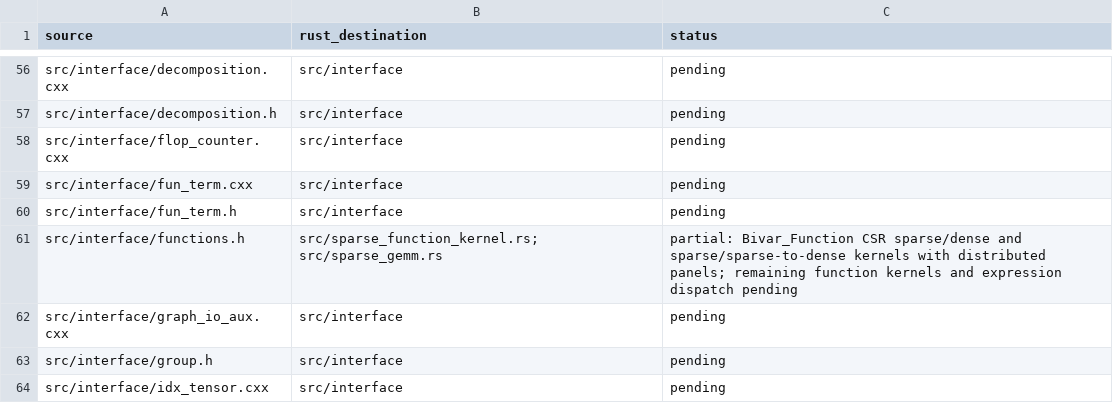
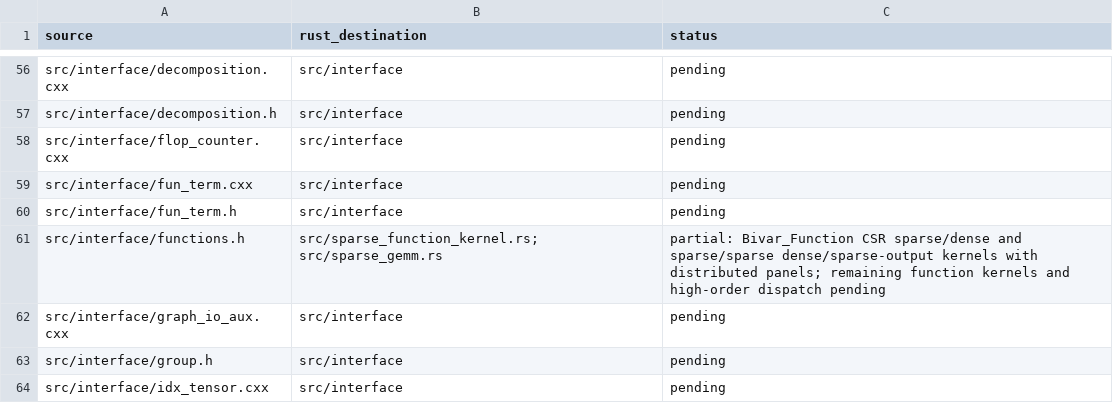
Before and after one commit to rustnumgum/ctf-rs, a TSV file: docs/upstream-inventory.tsv, drawn as a sheet; only a part is shown, gaps mark what is left out.

Commit message:
Port custom CSR sparse output and source home-contraction merge

```diff
--- a/docs/upstream-inventory.tsv
+++ b/docs/upstream-inventory.tsv
@@ -60,3 +60,3 @@ src/interface/fun_term.cxx	src/interface	pending
 src/interface/fun_term.h	src/interface	pending
-src/interface/functions.h	src/sparse_function_kernel.rs; src/sparse_gemm.rs	partial: Bivar_Function CSR sparse/dense and sparse/sparse-to-dense kernels with distributed panels; remaining function kernels and expression dispatch pending
+src/interface/functions.h	src/sparse_function_kernel.rs; src/sparse_gemm.rs	partial: Bivar_Function CSR sparse/dense and sparse/sparse dense/sparse-output kernels with distributed panels; remaining function kernels and high-order dispatch pending
 src/interface/graph_io_aux.cxx	src/interface	pending
```
Also changed, not shown: 9 other files.
